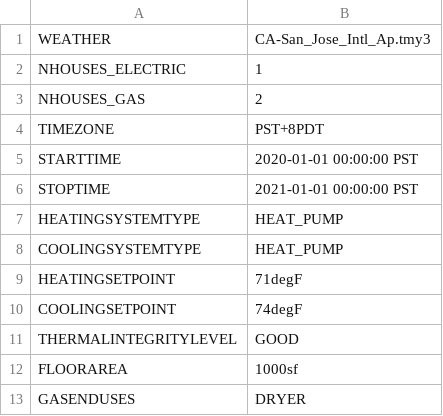
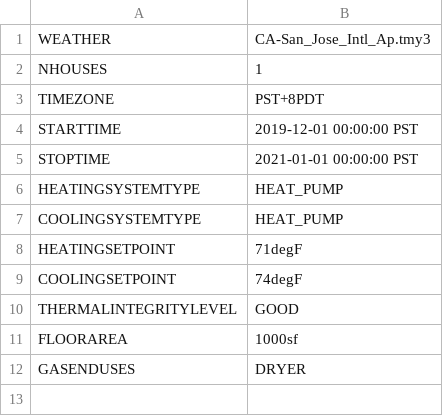
Before and after one commit to arras-energy/gridlabd-template, a CSV file: US/CA/SLAC/electrification_analysis/config.csv, drawn as a sheet.

```diff
--- a/US/CA/SLAC/electrification_analysis/config.csv
+++ b/US/CA/SLAC/electrification_analysis/config.csv
@@ -1,6 +1,5 @@
 WEATHER,CA-San_Jose_Intl_Ap.tmy3
-NHOUSES_ELECTRIC,1
-NHOUSES_GAS,2
+NHOUSES,1
 TIMEZONE,PST+8PDT
-STARTTIME,2020-01-01 00:00:00 PST
+STARTTIME,2019-12-01 00:00:00 PST
 STOPTIME,2021-01-01 00:00:00 PST
```
Also changed, not shown: 9 other files.
